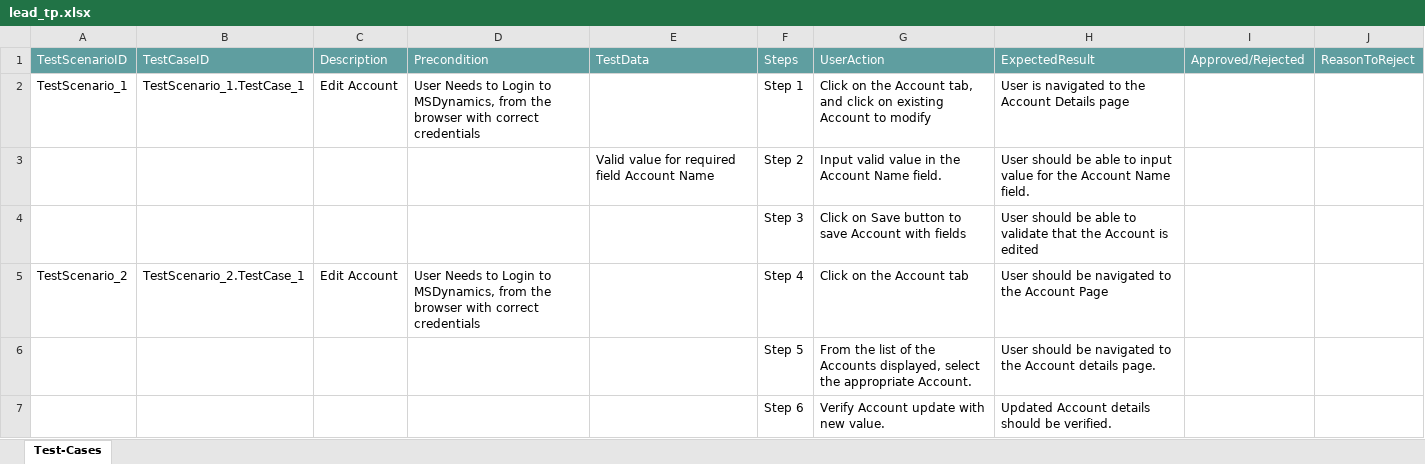
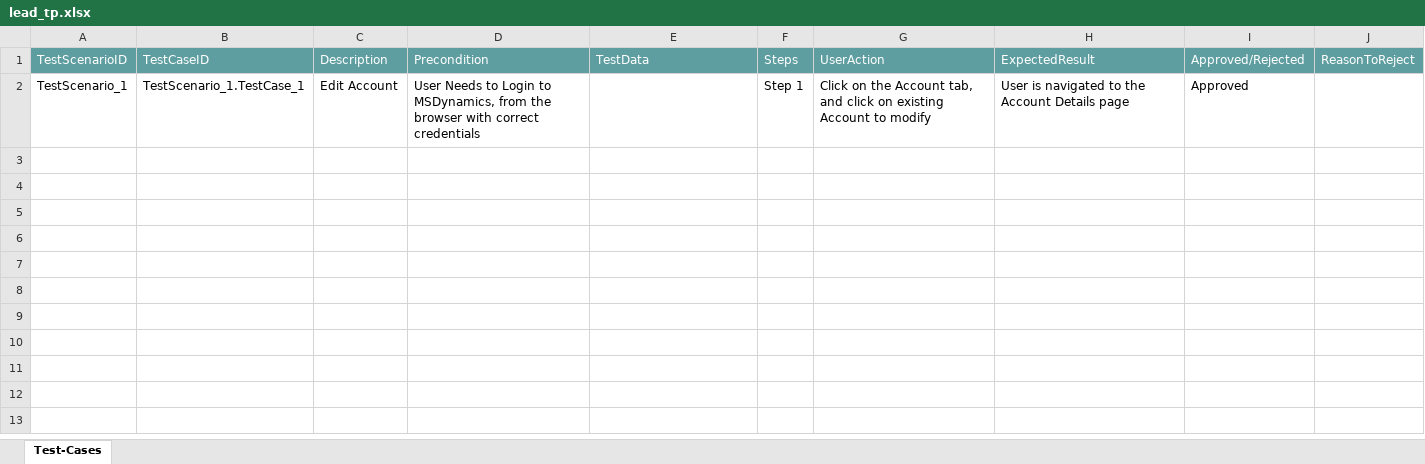
Before and after one commit to ShaikMohamedIrfan/MSD, an Excel workbook: lead_tp.xlsx, sheet Test-Cases, drawn as a sheet; values as stored, in another font and other column widths than the file's, no borders; table styles not drawn; the diff names each change by its address in the sheet, - before the commit and + after, or states it on an @@ line.

Commit message:
Add files via upload

```diff
--- a/lead_tp.xlsx (sheet Test-Cases)
+++ b/lead_tp.xlsx (sheet Test-Cases)
-I2: (empty)
+I2: Approved
@@ row 3 hidden:  |  |  |  | Valid value for required field Account Name | Step 2 | Input valid value in the Account Name field. | User should be able to input value for the Account Name field. @@
@@ row 4 hidden:  |  |  |  |  | Step 3 | Click on Save button to save Account with fields | User should be able to validate that the Account is edited @@
@@ row 5 hidden: TestScenario_2 | TestScenario_2.TestCase_1 | Edit Account | User Needs to Login to MSDynamics, from the browser with correct credentials |  | Step 4 | Click on the Account tab | User should be navigated to the Account Page @@
@@ row 6 hidden:  |  |  |  |  | Step 5 | From the list of the Accounts displayed, select the appropriate Account. | User should be navigated to the Account details page. @@
@@ row 7 hidden:  |  |  |  |  | Step 6 | Verify Account update with new value. | Updated Account details should be verified. @@
```
